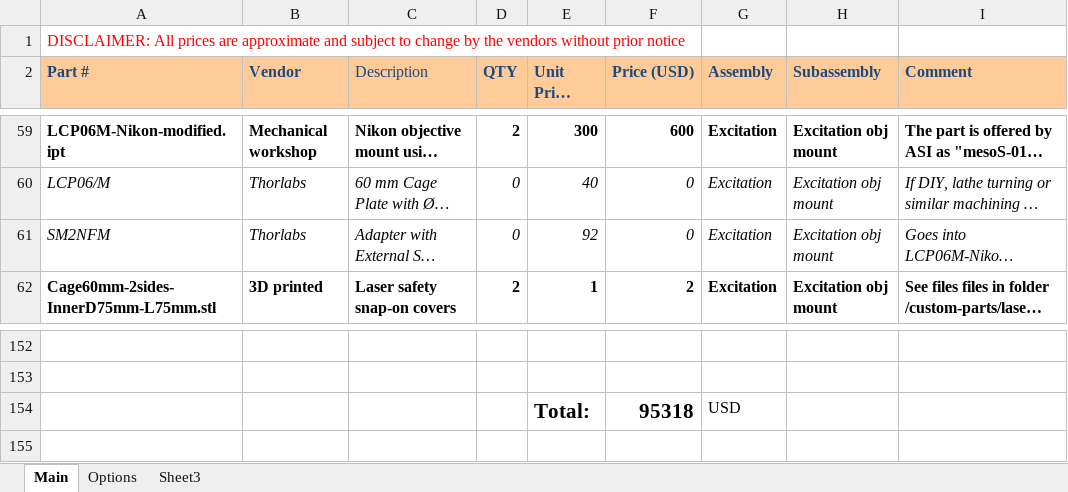
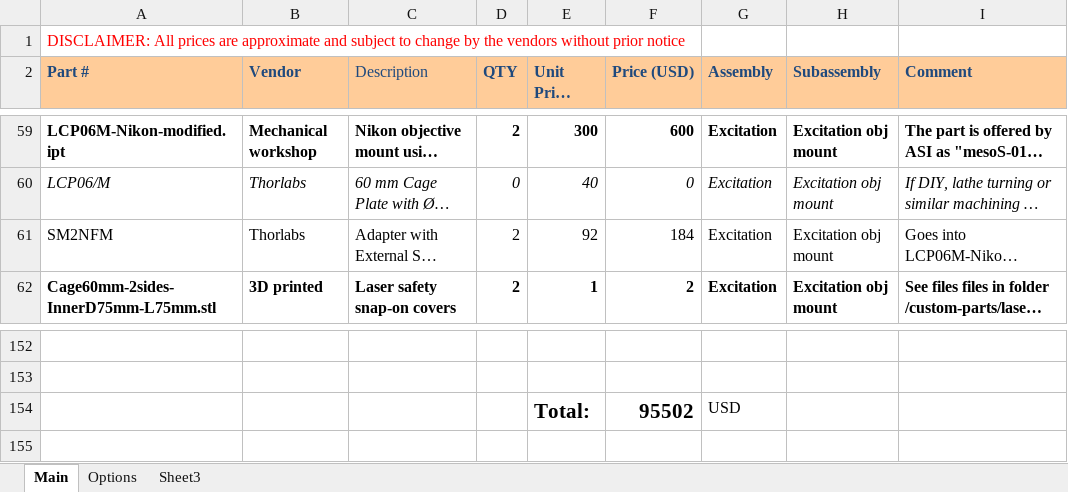
Before and after one commit to mesoSPIM/benchtop-hardware, an Excel workbook: Benchtop/parts-list/Benchtop-partslist-latest.xlsx, sheet Main, drawn as a sheet; only a part is shown, gaps mark what is left out; long unchanged cells end in …; values as stored, in another font and other column widths than the file's, no borders; the diff names each change by its address in the sheet, - before the commit and + after, or states it on an @@ line.

Commit message:
update part numbers Thorlabs

```diff
--- a/Benchtop/parts-list/Benchtop-partslist-latest.xlsx (sheet Main)
+++ b/Benchtop/parts-list/Benchtop-partslist-latest.xlsx (sheet Main)
-A61:I61 italic: on
+A61:I61 italic: off
-D61 (QTY): 0
+D61 (QTY): 2
-F61 (Price (USD)): 0
+F61 (Price (USD)): 184
-F154 (Price (USD)): 95318
+F154 (Price (USD)): 95502
```
Also changed, not shown: 1 other file.
